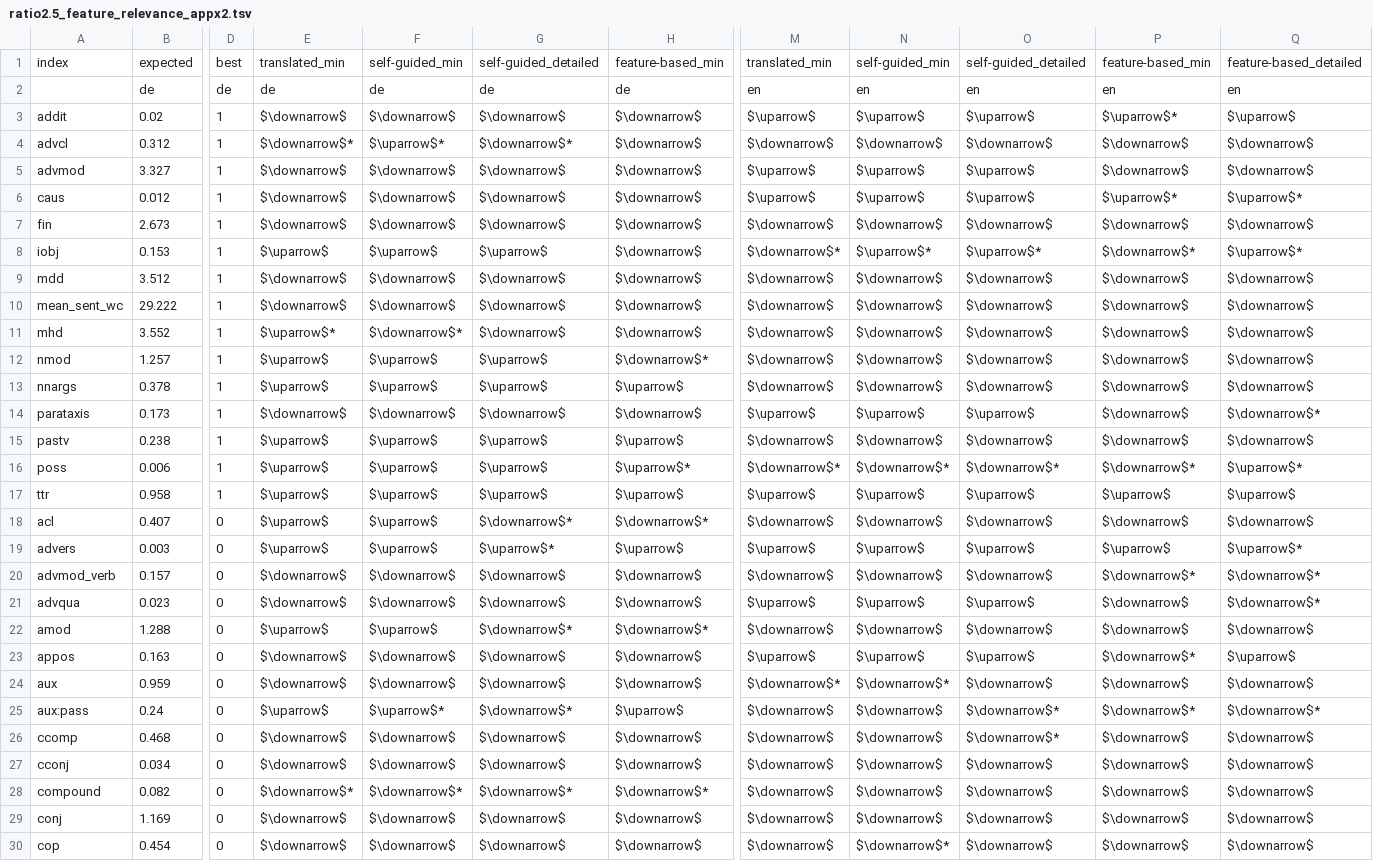
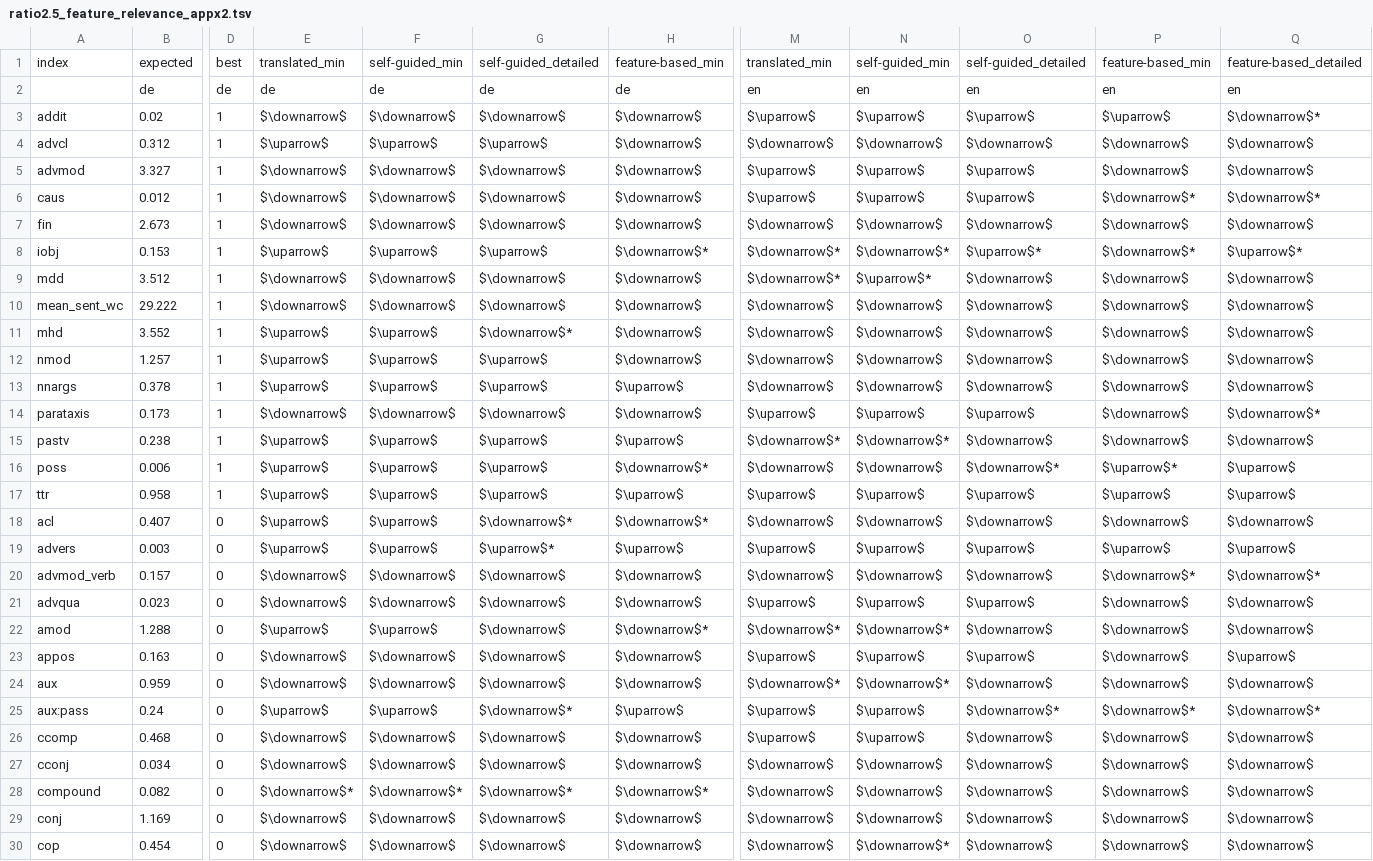
Before and after one commit to SFB1102/b7-b6-prompting-eamt2024, a TSV file: 7_evaluation_and_analysis/res/ratio2.5_feature_relevance_appx2.tsv, drawn as a sheet; only a part is shown, gaps mark what is left out; the diff covers the shown part only; the diff names each change by its address in the sheet, - before the commit and + after, or states it on an @@ line.

```diff
--- a/7_evaluation_and_analysis/res/ratio2.5_feature_relevance_appx2.tsv
+++ b/7_evaluation_and_analysis/res/ratio2.5_feature_relevance_appx2.tsv
-P3: $\uparrow$*
+P3: $\uparrow$
-Q3: $\uparrow$
+Q3: $\downarrow$*
-E4: $\downarrow$*
+E4: $\uparrow$
-F4: $\uparrow$*
+F4: $\uparrow$
-G4: $\downarrow$*
+G4: $\uparrow$
-P6: $\uparrow$*
+P6: $\downarrow$*
-Q6: $\uparrow$*
+Q6: $\downarrow$*
-H8: $\downarrow$
+H8: $\downarrow$*
-N8: $\uparrow$*
+N8: $\downarrow$*
-M9: $\downarrow$
+M9: $\downarrow$*
-N9: $\downarrow$
+N9: $\uparrow$*
-E11: $\uparrow$*
+E11: $\uparrow$
-F11: $\downarrow$*
+F11: $\uparrow$
-G11: $\downarrow$
+G11: $\downarrow$*
-H12: $\downarrow$*
+H12: $\downarrow$
-M15: $\downarrow$
+M15: $\downarrow$*
-N15: $\downarrow$
+N15: $\downarrow$*
-H16: $\uparrow$*
+H16: $\downarrow$*
-M16: $\downarrow$*
+M16: $\downarrow$
-N16: $\downarrow$*
+N16: $\downarrow$
-P16: $\downarrow$*
+P16: $\uparrow$*
-Q16: $\uparrow$*
+Q16: $\uparrow$
-Q19: $\uparrow$*
+Q19: $\uparrow$
-Q21: $\downarrow$*
+Q21: $\downarrow$
-G22: $\downarrow$*
+G22: $\downarrow$
-M22: $\downarrow$
+M22: $\downarrow$*
-N22: $\downarrow$
+N22: $\downarrow$*
-P23: $\downarrow$*
+P23: $\downarrow$
-F25: $\uparrow$*
+F25: $\uparrow$
-M25:M26: $\downarrow$
+M25:M26: $\uparrow$
-N25:N26: $\downarrow$
+N25:N26: $\uparrow$
-O26: $\downarrow$*
+O26: $\downarrow$
```
Also changed, not shown: 55 edited cells elsewhere in this file, 7_evaluation_and_analysis/res/std2_feature_relevance_appx2.tsv, 9 other files.
